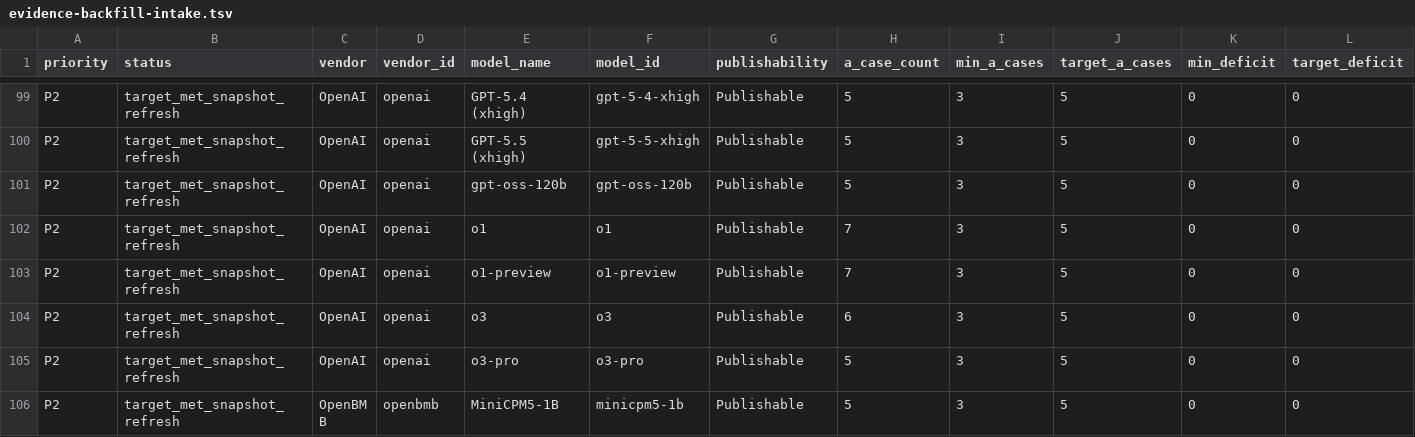
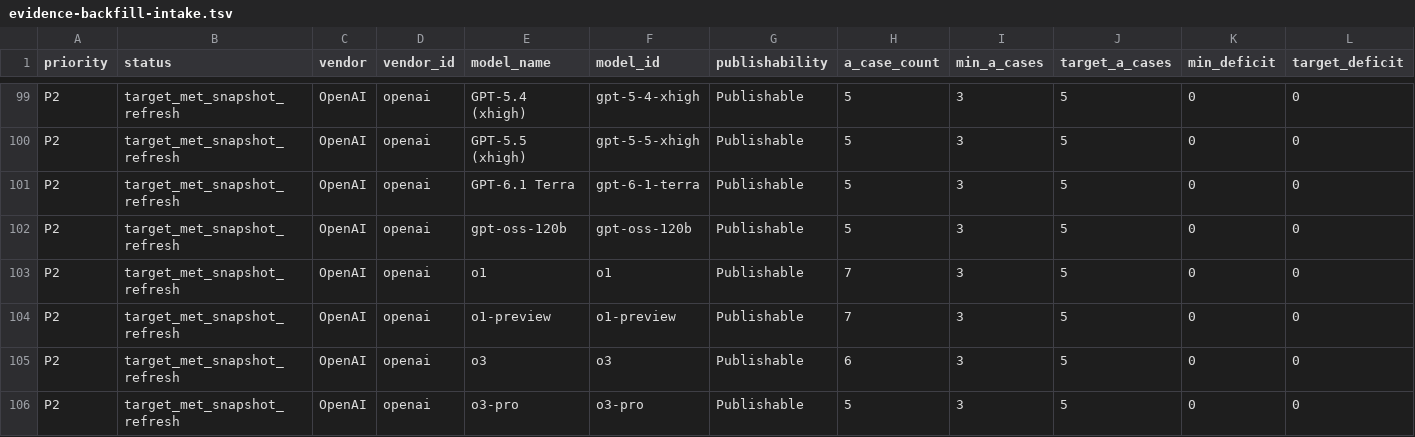
Before and after one commit to AL549984/model, a TSV file: work/evidence-backfill-intake.tsv, drawn as a sheet; only a part is shown, gaps mark what is left out; the shorter side is filled out with more unchanged rows; rows hold the shown columns only; the diff covers the shown part only; the diff names each change by its address in the sheet, - before the commit and + after, or states it on an @@ line.

```diff
--- a/work/evidence-backfill-intake.tsv
+++ b/work/evidence-backfill-intake.tsv
+row 101: P2 | target_met_snapshot_refresh | OpenAI | openai | GPT-6.1 Terra | gpt-6-1-terra | Publishable | 5 | 3 | 5 | 0 | 0
```
Also changed, not shown: 11 edited cells elsewhere in this file, 11 other files.
